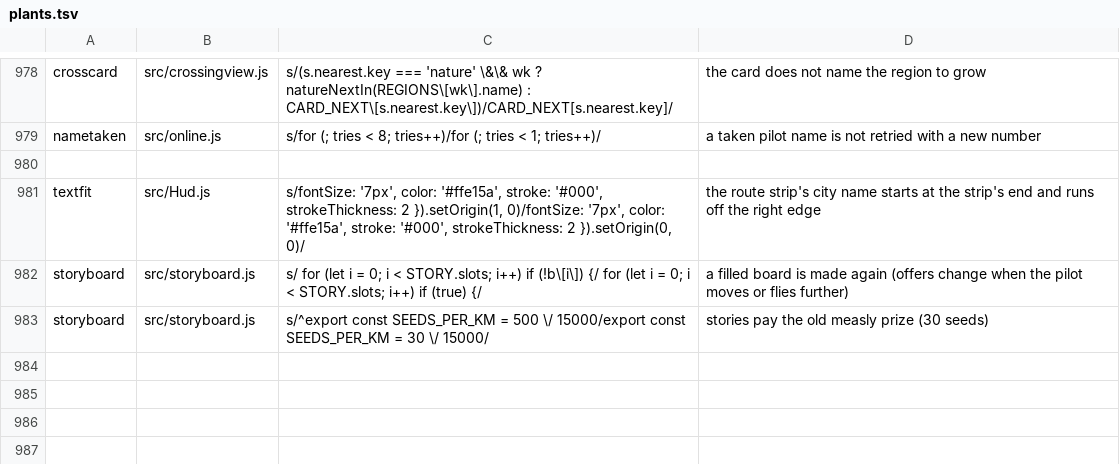
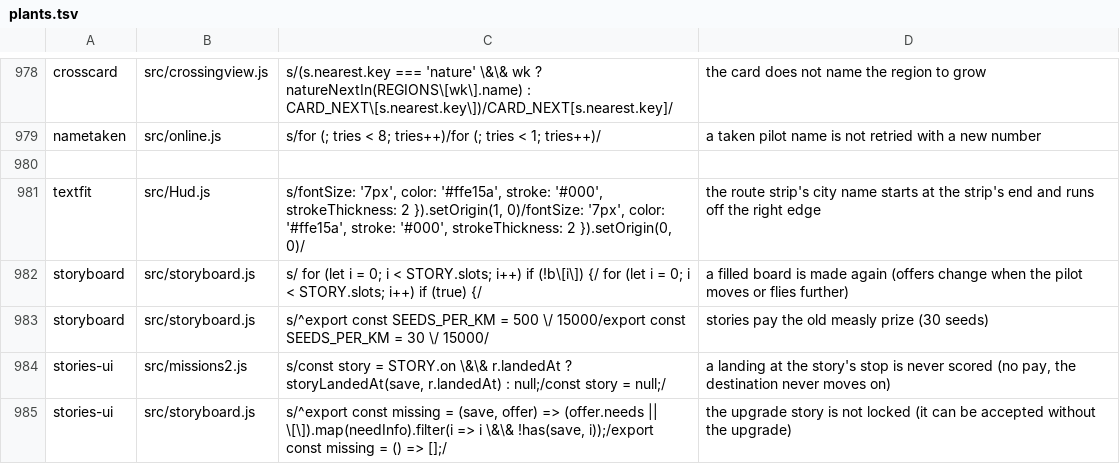
Before and after one commit to olly-marx/contrail-pilot, a TSV file: tools/plants.tsv, drawn as a sheet; only a part is shown, gaps mark what is left out.

```diff
--- a/tools/plants.tsv
+++ b/tools/plants.tsv
@@ -983 +983,3 @@ storyboard	src/storyboard.js	s/  for (let i = 0; i < STORY.slots; i++) if (!b\[i
 storyboard	src/storyboard.js	s/^export const SEEDS_PER_KM = 500 \/ 15000/export const SEEDS_PER_KM = 30 \/ 15000/	stories pay the old measly prize (30 seeds)
+stories-ui	src/missions2.js	s/const story = STORY.on \&\& r.landedAt ? storyLandedAt(save, r.landedAt) : null;/const story = null;/	a landing at the story's stop is never scored (no pay, the destination never moves on)
+stories-ui	src/storyboard.js	s/^export const missing = (save, offer) => (offer.needs || \[\]).map(needInfo).filter(i => i \&\& !has(save, i));/export const missing = () => [];/	the upgrade story is not locked (it can be accepted without the upgrade)
```
Also changed, not shown: 20 other files.
